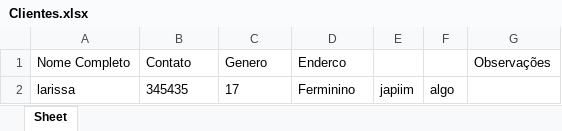
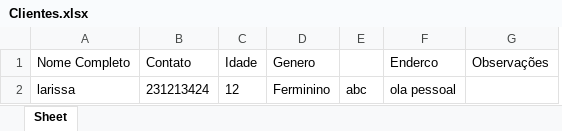
Before and after one commit to larissaggomes/tela_cadastro, an Excel workbook: Clientes.xlsx, sheet Sheet, drawn as a sheet; values as stored, in another font and other column widths than the file's, no borders; removed rows and columns are numbered as before the commit, all else as after; the diff names each change by its address in the sheet, - before the commit and + after, or states it on an @@ line.

Commit message:
feat: adicionando idade

```diff
--- a/Clientes.xlsx (sheet Sheet)
+++ b/Clientes.xlsx (sheet Sheet)
+column C (Idade), empty
+column E, empty
-column E, empty
-column F, empty
-row 2: larissa | 345435 | 17 | Ferminino | japiim | algo
+row 2: larissa | 231213424 | 12 | Ferminino | abc | ola pessoal
```
Also changed, not shown: 1 other file.
